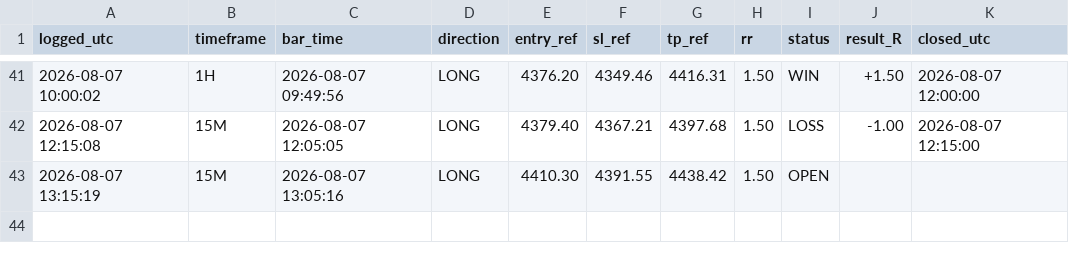
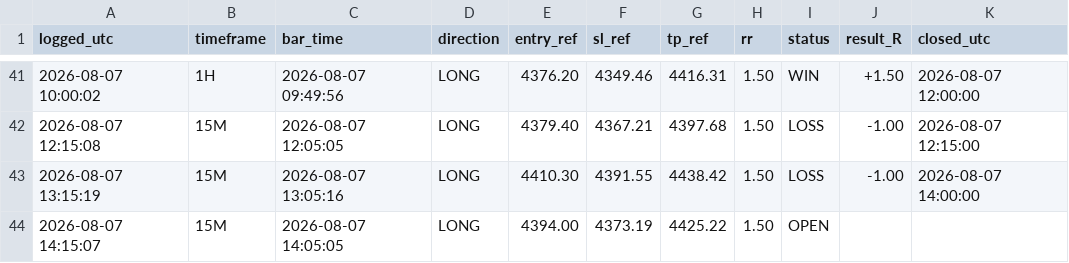
Before and after one commit to Edoardotrade/-xauusd-signal-bot, a CSV file: signals_log.csv, drawn as a sheet; only a part is shown, gaps mark what is left out.

```diff
--- a/signals_log.csv
+++ b/signals_log.csv
@@ -42,2 +42,3 @@ logged_utc,timeframe,bar_time,direction,entry_ref,sl_ref,tp_ref,rr,status,result
 2026-08-07 12:15:08,15M,2026-08-07 12:05:05,LONG,4379.40,4367.21,4397.68,1.50,LOSS,-1.00,2026-08-07 12:15:00
-2026-08-07 13:15:19,15M,2026-08-07 13:05:16,LONG,4410.30,4391.55,4438.42,1.50,OPEN,,
+2026-08-07 13:15:19,15M,2026-08-07 13:05:16,LONG,4410.30,4391.55,4438.42,1.50,LOSS,-1.00,2026-08-07 14:00:00
+2026-08-07 14:15:07,15M,2026-08-07 14:05:05,LONG,4394.00,4373.19,4425.22,1.50,OPEN,,
```
Also changed, not shown: 1 other file.
